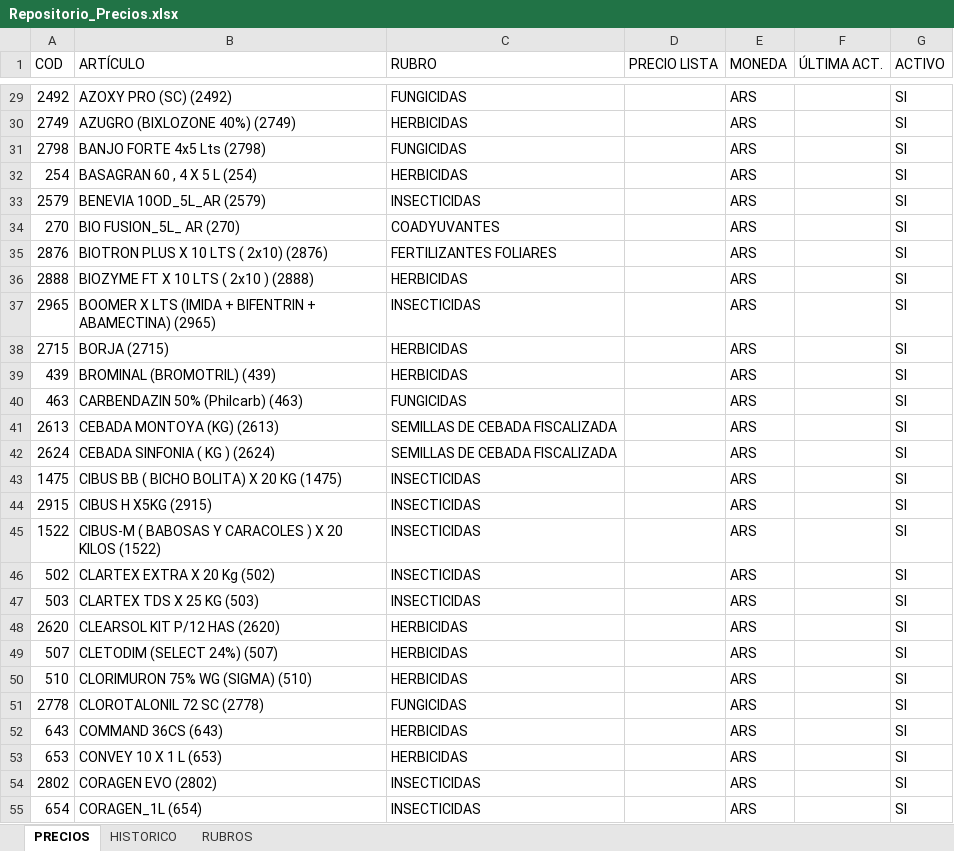
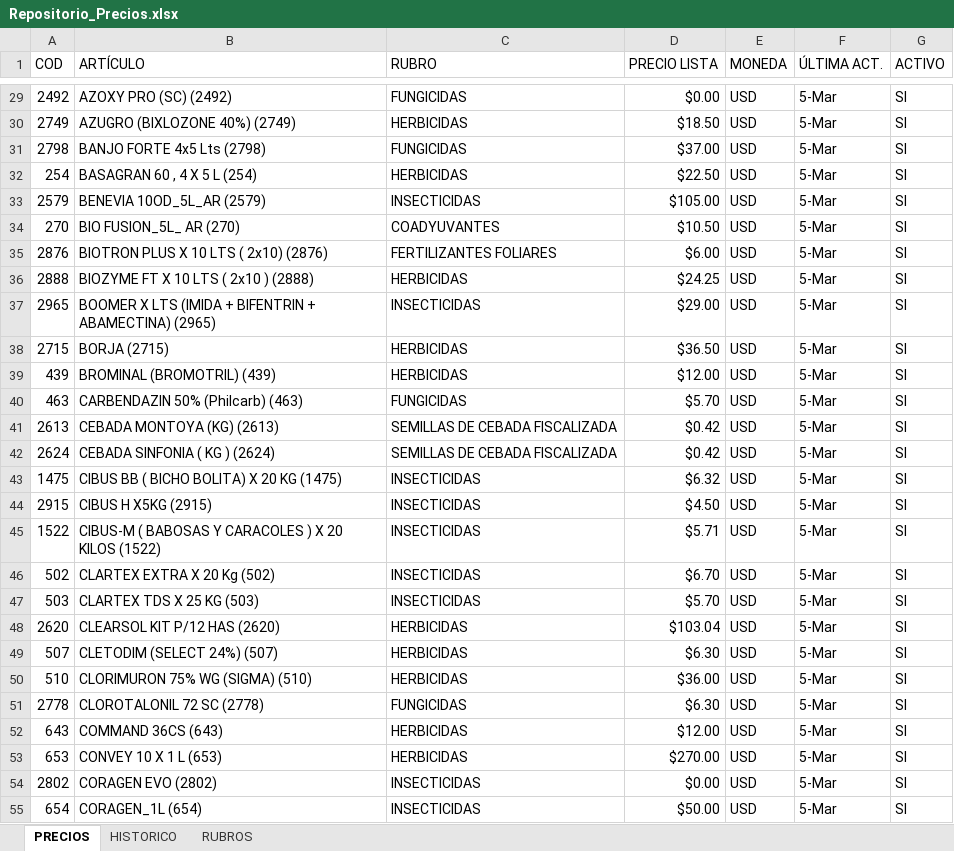
Before and after one commit to Leoscd/precios_generales_agro, an Excel workbook: Repositorio_Precios.xlsx, sheet PRECIOS, drawn as a sheet; only a part is shown, gaps mark what is left out; values as stored, in another font and other column widths than the file's, no cell formats; the diff covers the shown part only; the diff names each change by its address in the sheet, - before the commit and + after, or states it on an @@ line.

Commit message:
actualizacion de repositorio de precios

```diff
--- a/Repositorio_Precios.xlsx (sheet PRECIOS)
+++ b/Repositorio_Precios.xlsx (sheet PRECIOS)
-D29 (PRECIO LISTA): (empty)
+D29 (PRECIO LISTA): $0.00
-E29:E55 (MONEDA): ARS
+E29:E55 (MONEDA): USD
-F29:F55 (ÚLTIMA ACT.): (empty)
+F29:F55 (ÚLTIMA ACT.): 5-Mar
-D30 (PRECIO LISTA): (empty)
+D30 (PRECIO LISTA): $18.50
-D31 (PRECIO LISTA): (empty)
+D31 (PRECIO LISTA): $37.00
-D32 (PRECIO LISTA): (empty)
+D32 (PRECIO LISTA): $22.50
-D33 (PRECIO LISTA): (empty)
+D33 (PRECIO LISTA): $105.00
-D34 (PRECIO LISTA): (empty)
+D34 (PRECIO LISTA): $10.50
-D35 (PRECIO LISTA): (empty)
+D35 (PRECIO LISTA): $6.00
-D36 (PRECIO LISTA): (empty)
+D36 (PRECIO LISTA): $24.25
-D37 (PRECIO LISTA): (empty)
+D37 (PRECIO LISTA): $29.00
-D38 (PRECIO LISTA): (empty)
+D38 (PRECIO LISTA): $36.50
-D39 (PRECIO LISTA): (empty)
+D39 (PRECIO LISTA): $12.00
-D40 (PRECIO LISTA): (empty)
+D40 (PRECIO LISTA): $5.70
-D41:D42 (PRECIO LISTA): (empty)
+D41:D42 (PRECIO LISTA): $0.42
-D43 (PRECIO LISTA): (empty)
+D43 (PRECIO LISTA): $6.32
-D44 (PRECIO LISTA): (empty)
+D44 (PRECIO LISTA): $4.50
-D45 (PRECIO LISTA): (empty)
+D45 (PRECIO LISTA): $5.71
-D46 (PRECIO LISTA): (empty)
+D46 (PRECIO LISTA): $6.70
-D47 (PRECIO LISTA): (empty)
+D47 (PRECIO LISTA): $5.70
-D48 (PRECIO LISTA): (empty)
+D48 (PRECIO LISTA): $103.04
-D49 (PRECIO LISTA): (empty)
+D49 (PRECIO LISTA): $6.30
-D50 (PRECIO LISTA): (empty)
+D50 (PRECIO LISTA): $36.00
-D51 (PRECIO LISTA): (empty)
+D51 (PRECIO LISTA): $6.30
-D52 (PRECIO LISTA): (empty)
+D52 (PRECIO LISTA): $12.00
-D53 (PRECIO LISTA): (empty)
+D53 (PRECIO LISTA): $270.00
-D54 (PRECIO LISTA): (empty)
+D54 (PRECIO LISTA): $0.00
-D55 (PRECIO LISTA): (empty)
+D55 (PRECIO LISTA): $50.00
```
Also changed, not shown: 765 edited cells elsewhere in this sheet, cell formats.
